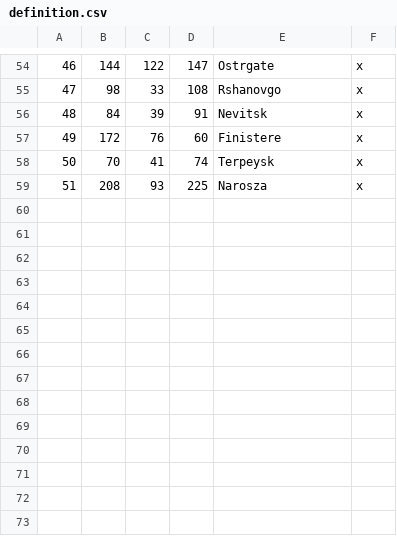
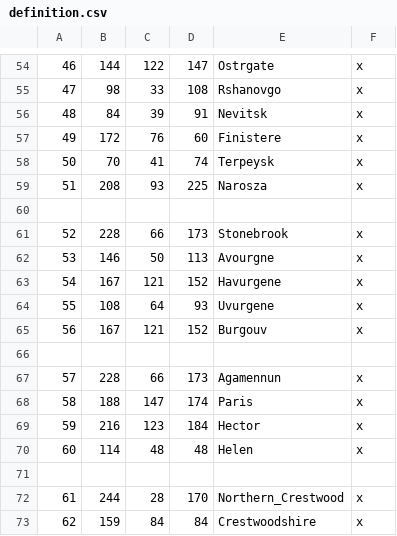
Before and after one commit to legolord/The-As-hika-mod, a CSV file: definition.csv, drawn as a sheet; only a part is shown, gaps mark what is left out.

Commit message:
definition.csv

```diff
--- a/definition.csv
+++ b/definition.csv
@@ -59 +59,15 @@
 51;208;93;225;Narosza;x;
+
+52;228;66;173;Stonebrook;x;
+53;146;50;113;Avourgne;x;
+54;167;121;152;Havurgene;x;
+55;108;64;93;Uvurgene;x;
+56;167;121;152;Burgouv;x;
+
+57;228;66;173;Agamennun;x;
+58;188;147;174;Paris;x;
+59;216;123;184;Hector;x;
+60;114;48;48;Helen;x;
+
+61;244;28;170;Northern_Crestwood;x;
+62;159;84;84;Crestwoodshire;x;
```
